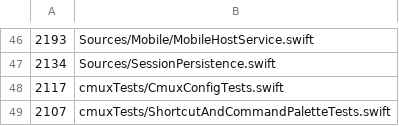
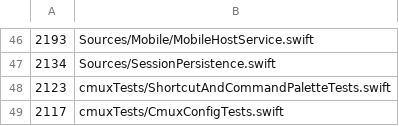
Before and after one commit to emergent-inc/mosaic, a TSV file: .github/swift-file-length-budget.tsv, drawn as a sheet; only a part is shown, gaps mark what is left out; the diff covers the shown part only.

```diff
--- a/.github/swift-file-length-budget.tsv
+++ b/.github/swift-file-length-budget.tsv
@@ -47,3 +47,3 @@
 2134	Sources/SessionPersistence.swift
+2123	cmuxTests/ShortcutAndCommandPaletteTests.swift
 2117	cmuxTests/CmuxConfigTests.swift
-2107	cmuxTests/ShortcutAndCommandPaletteTests.swift
```
Also changed, not shown: 4 added rows, 2 removed rows and 7 edited cells elsewhere in this file.
